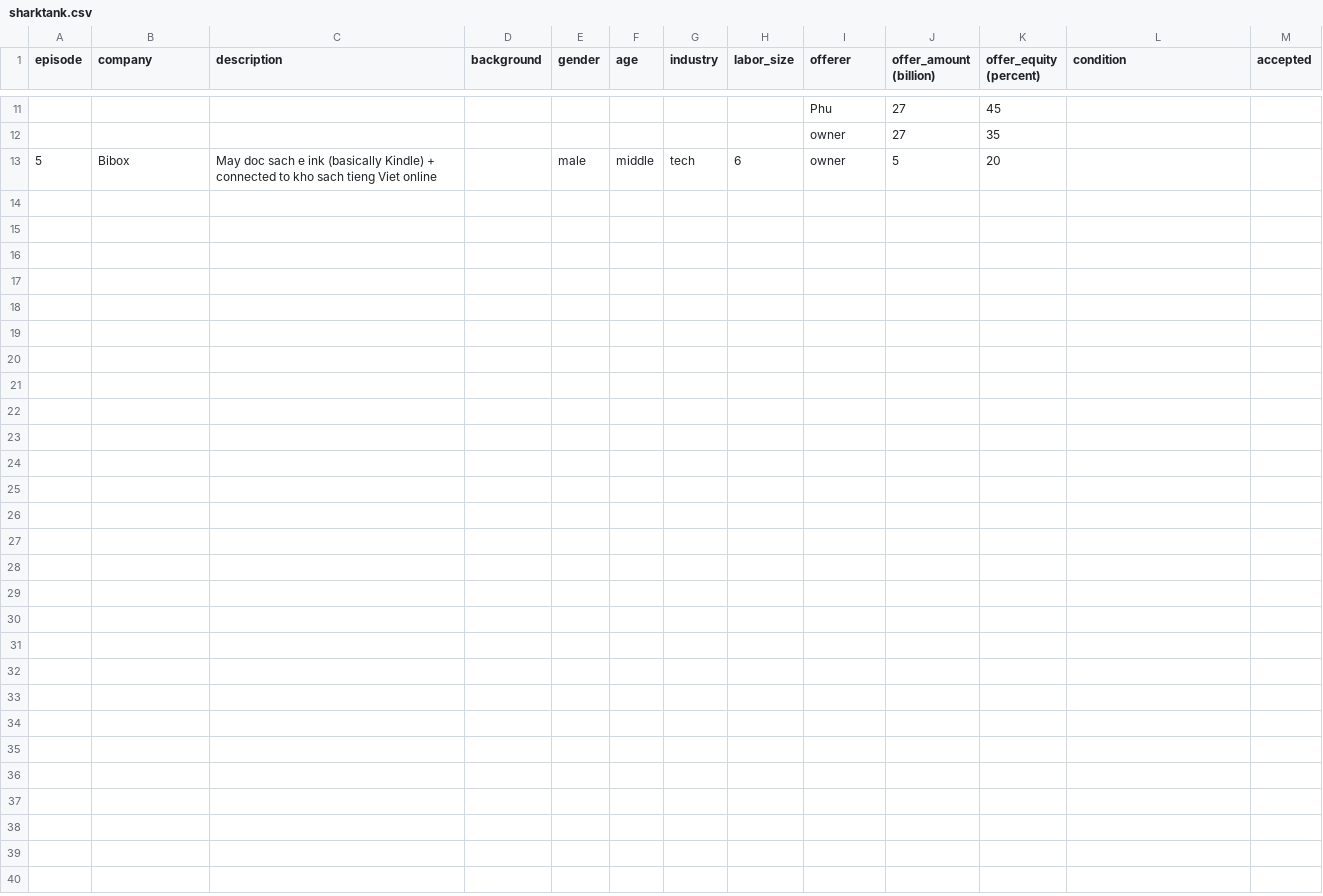
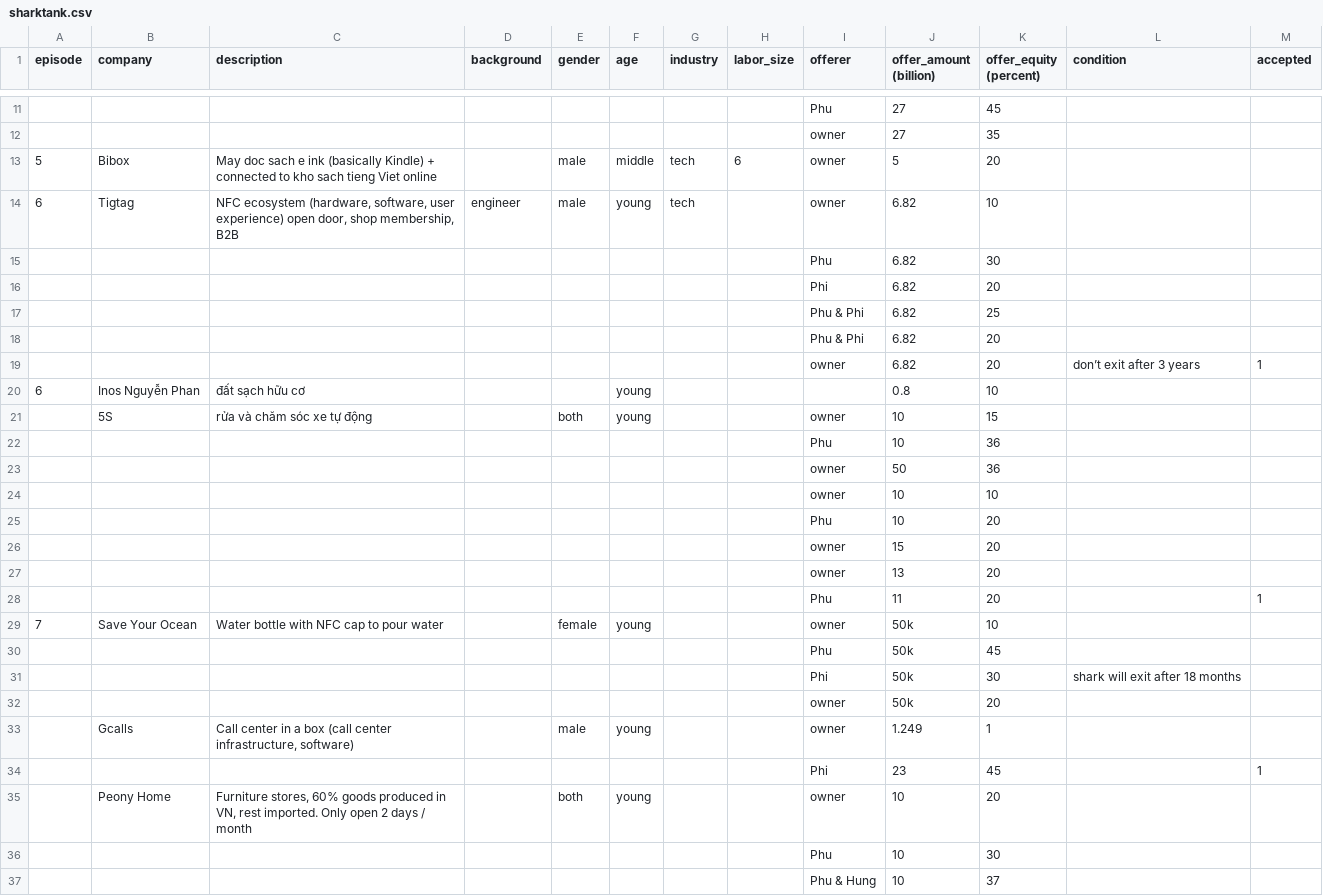
Before and after one commit to LaDilettante/sharktank-vietnam, a CSV file: sharktank.csv, drawn as a sheet; only a part is shown, gaps mark what is left out.

Commit message:
Add 2 new episodes

```diff
--- a/sharktank.csv
+++ b/sharktank.csv
@@ -13 +13,25 @@ episode,company,description,background,gender,age,industry,labor_size,offerer,of
 5,Bibox,May doc sach e ink (basically Kindle) + connected to kho sach tieng Viet online,,male,middle,tech,6,owner,5,20,,
+6,Tigtag,"NFC ecosystem (hardware, software, user experience) open door, shop membership, B2B",engineer,male,young,tech,,owner,6.82,10,,
+,,,,,,,,Phu,6.82,30,,
+,,,,,,,,Phi,6.82,20,,
+,,,,,,,,Phu & Phi,6.82,25,,
+,,,,,,,,Phu & Phi,6.82,20,,
+,,,,,,,,owner,6.82,20,don’t exit after 3 years,1
+6,Inos Nguyễn Phan,đất sạch hữu cơ,,,young,,,,0.8,10,,
+,5S,rửa và chăm sóc xe tự động,,both,young,,,owner,10,15,,
+,,,,,,,,Phu,10,36,,
+,,,,,,,,owner,50,36,,
+,,,,,,,,owner,10,10,,
+,,,,,,,,Phu,10,20,,
+,,,,,,,,owner,15,20,,
+,,,,,,,,owner,13,20,,
+,,,,,,,,Phu,11,20,,1
+7,Save Your Ocean,Water bottle with NFC cap to pour water,,female,young,,,owner,50k,10,,
+,,,,,,,,Phu,50k,45,,
+,,,,,,,,Phi,50k,30,shark will exit after 18 months,
+,,,,,,,,owner,50k,20,,
+,Gcalls,"Call center in a box (call center infrastructure, software)",,male,young,,,owner,1.249,1,,
+,,,,,,,,Phi,23,45,,1
+,Peony Home,"Furniture stores, 60% goods produced in VN, rest imported. Only open 2 days / month",,both,young,,,owner,10,20,,
+,,,,,,,,Phu,10,30,,
+,,,,,,,,Phu & Hung,10,37,,
```
